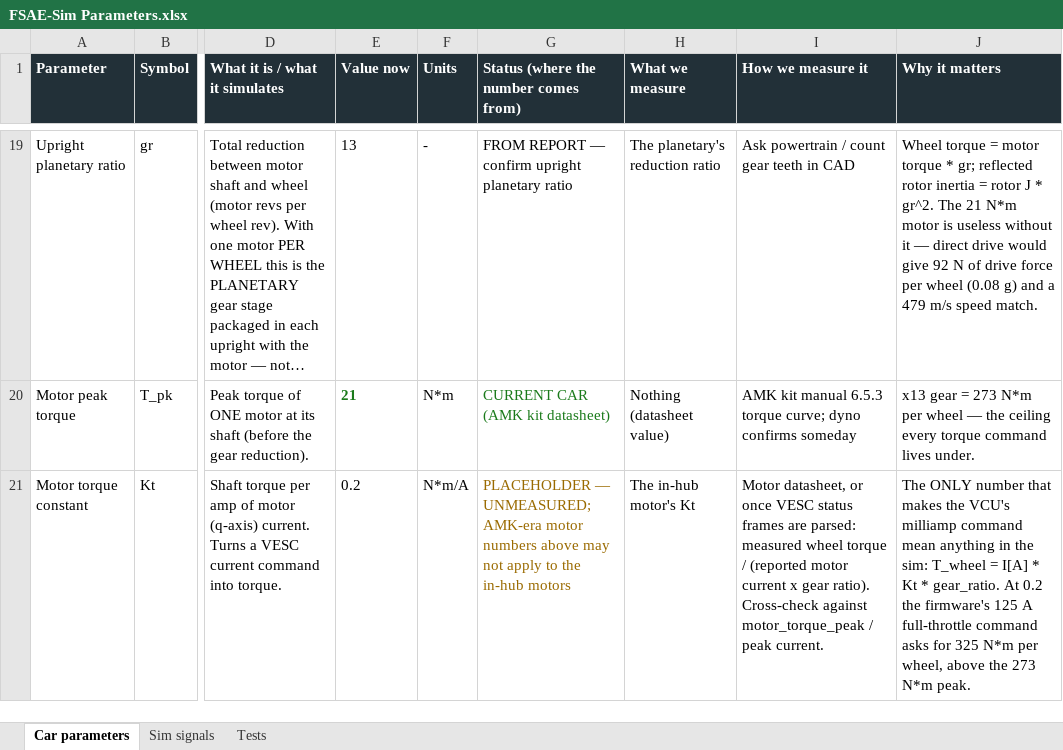
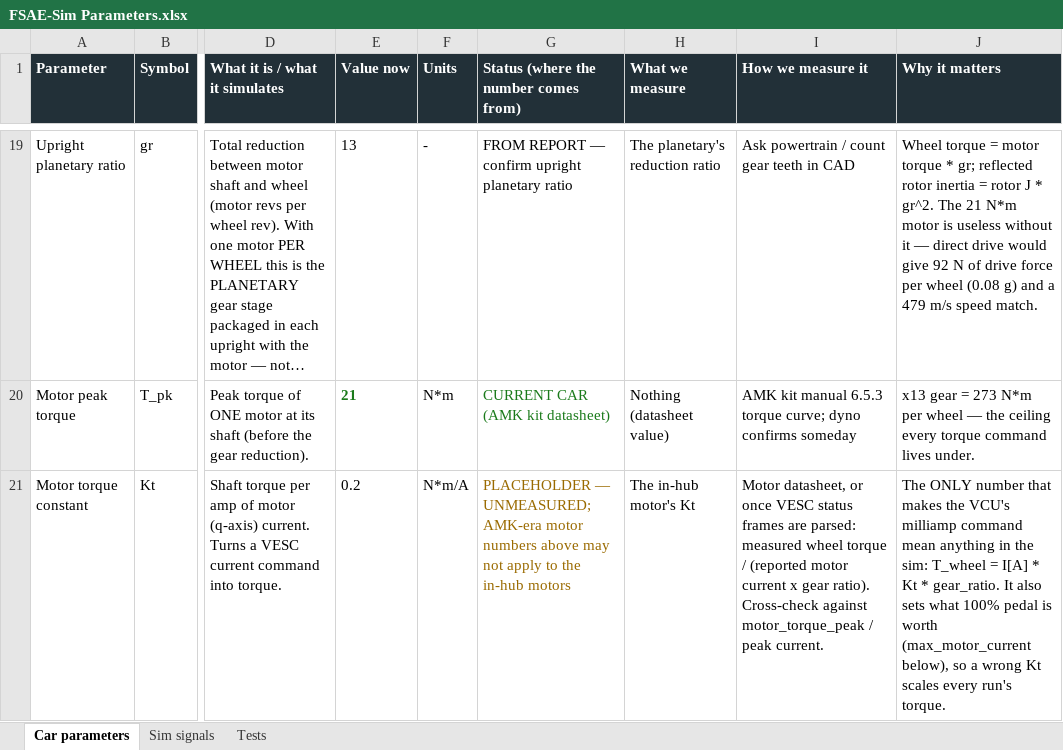
Before and after one commit to PoggyBobby/F-Sim, an Excel workbook: docs/datasheets/FSAE-Sim Parameters.xlsx, sheet Car parameters, drawn as a sheet; only a part is shown, gaps mark what is left out; long unchanged cells end in …; values as stored, in another font and other column widths than the file's, no borders; the diff covers the shown part only; the diff names each change by its address in the sheet, - before the commit and + after, or states it on an @@ line.

```diff
--- a/docs/datasheets/FSAE-Sim Parameters.xlsx (sheet Car parameters)
+++ b/docs/datasheets/FSAE-Sim Parameters.xlsx (sheet Car parameters)
-J21 (Why it matters): …* gear_ratio. At 0.2 the firmware's 125 A full-throttle command asks for 325 N*m per wheel, above the 273 N*m peak.
+J21 (Why it matters): …* gear_ratio. It also sets what 100% pedal is worth (max_motor_current below), so a wrong Kt scales every run's torque.
```
Also changed, not shown: 1 added row and 23 removed rows elsewhere in this sheet, sheet Sim signals, 48 other files.
